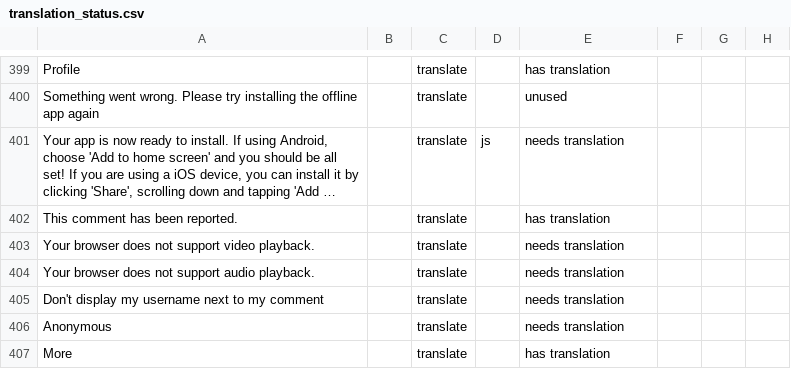
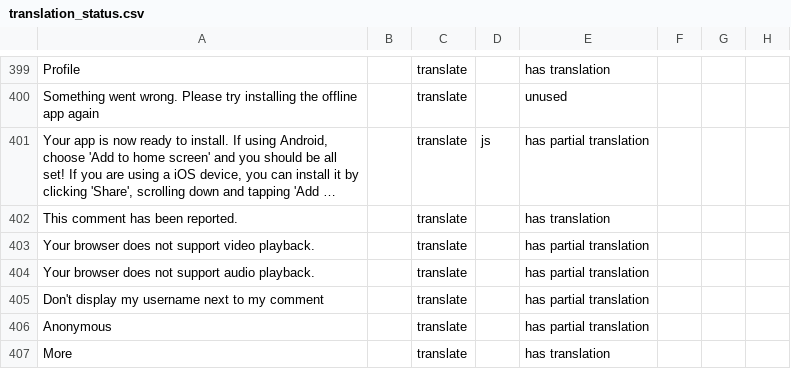
Before and after one commit to unicef/iogt, a CSV file: common/translation_utils/translation_status.csv, drawn as a sheet; only a part is shown, gaps mark what is left out; long unchanged cells end in …; the diff covers the shown part only; the diff names each change by its address in the sheet, - before the commit and + after, or states it on an @@ line.

Commit message:
Update translation toolchain

```diff
--- a/common/translation_utils/translation_status.csv
+++ b/common/translation_utils/translation_status.csv
-E401: needs translation
+E401: has partial translation
-E403:E406: needs translation
+E403:E406: has partial translation
```
Also changed, not shown: 3 added rows and 55 edited cells elsewhere in this file, 3 other files.
